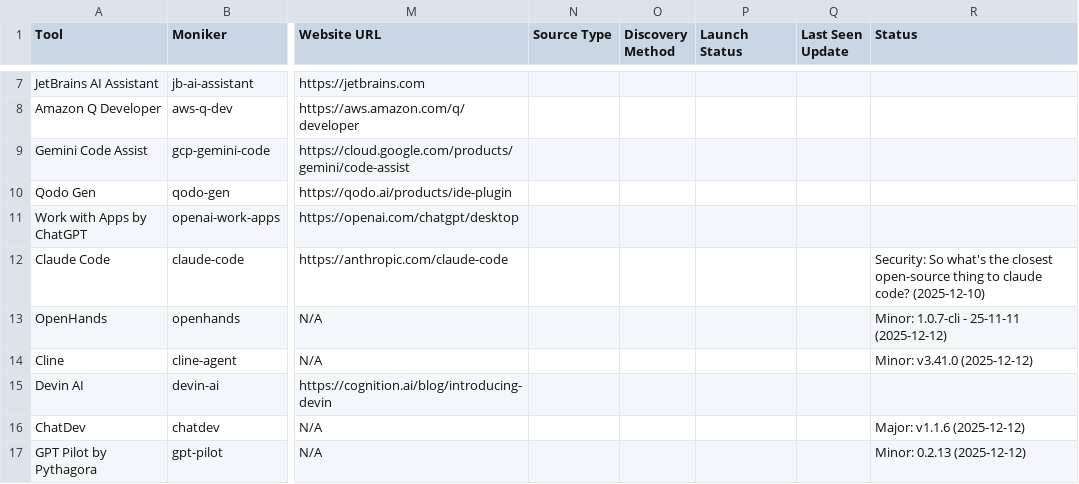
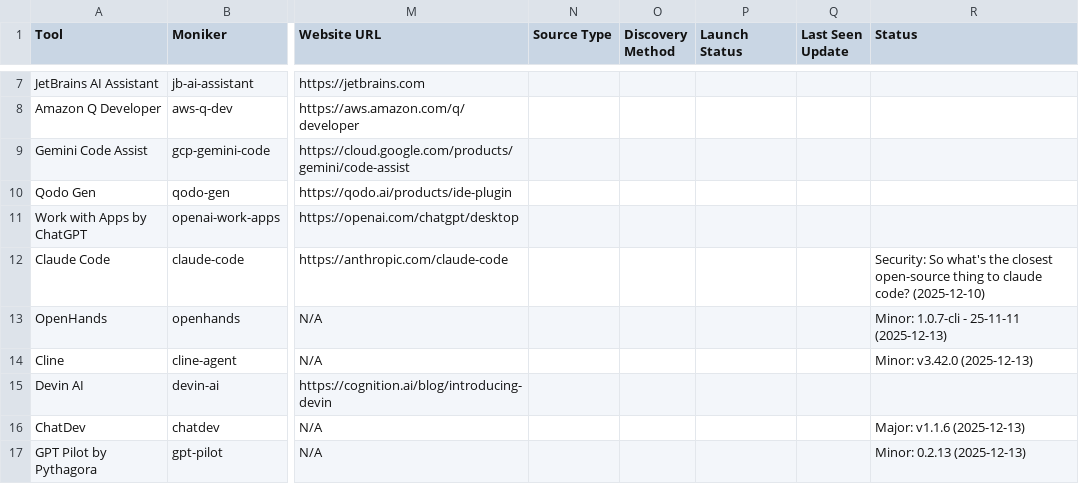
Before and after one commit to uberpu-ntiva/prindle-sprick-ai, a CSV file: data/tools.csv, drawn as a sheet; only a part is shown, gaps mark what is left out; the diff covers the shown part only; the diff names each change by its address in the sheet, - before the commit and + after, or states it on an @@ line.

```diff
--- a/data/tools.csv
+++ b/data/tools.csv
-R13 (Status): Minor: 1.0.7-cli - 25-11-11 (2025-12-12)
+R13 (Status): Minor: 1.0.7-cli - 25-11-11 (2025-12-13)
-R14 (Status): Minor: v3.41.0 (2025-12-12)
+R14 (Status): Minor: v3.42.0 (2025-12-13)
-R16 (Status): Major: v1.1.6 (2025-12-12)
+R16 (Status): Major: v1.1.6 (2025-12-13)
-R17 (Status): Minor: 0.2.13 (2025-12-12)
+R17 (Status): Minor: 0.2.13 (2025-12-13)
```
Also changed, not shown: 3 added rows and 5 edited cells elsewhere in this file, data/articles.csv, 9 other files.
